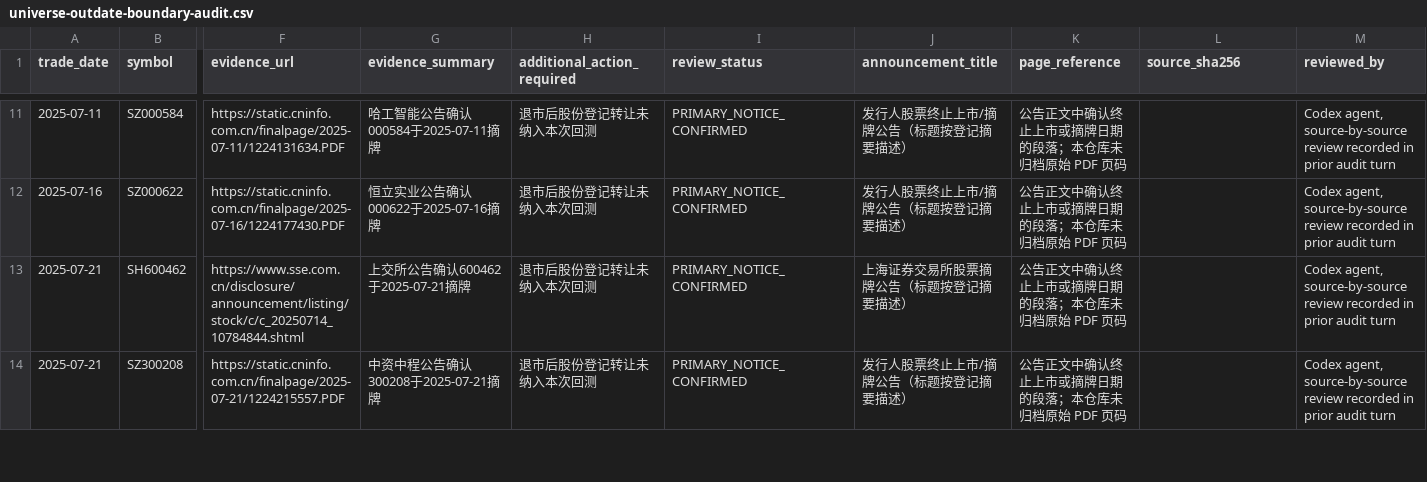
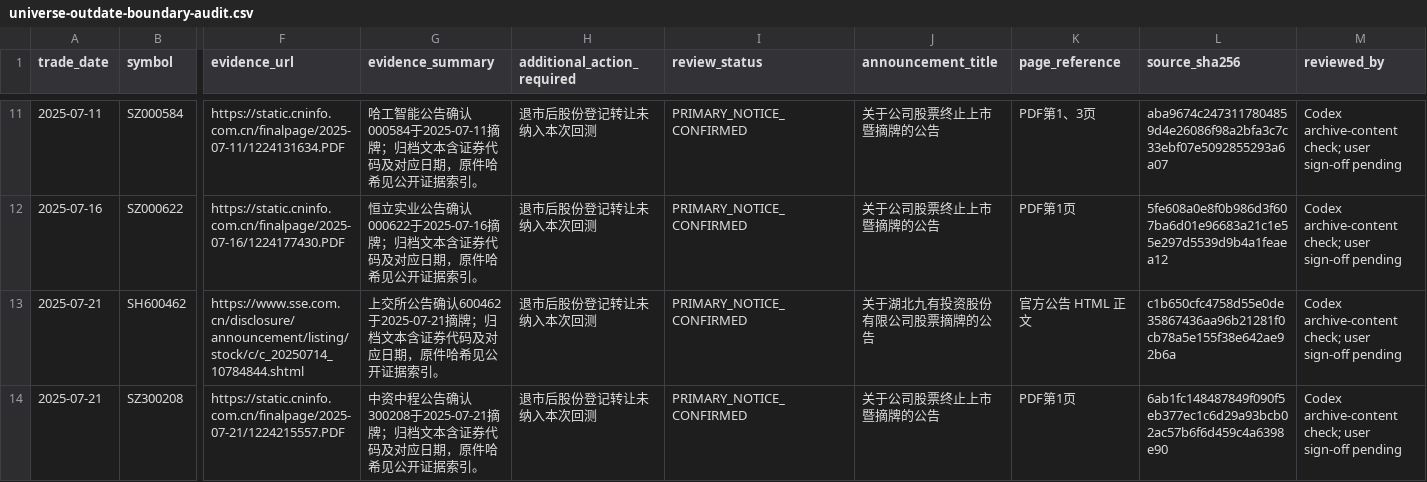
Before and after one commit to RealTapeL/cehuan-quant, a CSV file: docs/evidence/universe-outdate-boundary-audit.csv, drawn as a sheet; only a part is shown, gaps mark what is left out; the diff covers the shown part only; the diff names each change by its address in the sheet, - before the commit and + after, or states it on an @@ line.

Commit message:
docs: record verified 2023-2025 data preparation

```diff
--- a/docs/evidence/universe-outdate-boundary-audit.csv
+++ b/docs/evidence/universe-outdate-boundary-audit.csv
-G11 (evidence_summary): 哈工智能公告确认000584于2025-07-11摘牌
+G11 (evidence_summary): 哈工智能公告确认000584于2025-07-11摘牌；归档文本含证券代码及对应日期，原件哈希见公开证据索引。
-J11:J12 (announcement_title): 发行人股票终止上市/摘牌公告（标题按登记摘要描述）
+J11:J12 (announcement_title): 关于公司股票终止上市暨摘牌的公告
-K11 (page_reference): 公告正文中确认终止上市或摘牌日期的段落；本仓库未归档原始 PDF 页码
+K11 (page_reference): PDF第1、3页
-L11 (source_sha256): (empty)
+L11 (source_sha256): aba9674c2473117804859d4e26086f98a2bfa3c7c33ebf07e5092855293a6a07
-M11:M14 (reviewed_by): Codex agent, source-by-source review recorded in prior audit turn
+M11:M14 (reviewed_by): Codex archive-content check; user sign-off pending
-G12 (evidence_summary): 恒立实业公告确认000622于2025-07-16摘牌
+G12 (evidence_summary): 恒立实业公告确认000622于2025-07-16摘牌；归档文本含证券代码及对应日期，原件哈希见公开证据索引。
-K12 (page_reference): 公告正文中确认终止上市或摘牌日期的段落；本仓库未归档原始 PDF 页码
+K12 (page_reference): PDF第1页
-L12 (source_sha256): (empty)
+L12 (source_sha256): 5fe608a0e8f0b986d3f607ba6d01e96683a21c1e55e297d5539d9b4a1feaea12
-G13 (evidence_summary): 上交所公告确认600462于2025-07-21摘牌
+G13 (evidence_summary): 上交所公告确认600462于2025-07-21摘牌；归档文本含证券代码及对应日期，原件哈希见公开证据索引。
-J13 (announcement_title): 上海证券交易所股票摘牌公告（标题按登记摘要描述）
+J13 (announcement_title): 关于湖北九有投资股份有限公司股票摘牌的公告
-K13 (page_reference): 公告正文中确认终止上市或摘牌日期的段落；本仓库未归档原始 PDF 页码
+K13 (page_reference): 官方公告 HTML 正文
-L13 (source_sha256): (empty)
+L13 (source_sha256): c1b650cfc4758d55e0de35867436aa96b21281f0cb78a5e155f38e642ae92b6a
-G14 (evidence_summary): 中资中程公告确认300208于2025-07-21摘牌
+G14 (evidence_summary): 中资中程公告确认300208于2025-07-21摘牌；归档文本含证券代码及对应日期，原件哈希见公开证据索引。
-J14 (announcement_title): 发行人股票终止上市/摘牌公告（标题按登记摘要描述）
+J14 (announcement_title): 关于公司股票终止上市暨摘牌的公告
-K14 (page_reference): 公告正文中确认终止上市或摘牌日期的段落；本仓库未归档原始 PDF 页码
+K14 (page_reference): PDF第1页
-L14 (source_sha256): (empty)
+L14 (source_sha256): 6ab1fc148487849f090f5eb377ec1c6d29a93bcb02ac57b6f6d459c4a6398e90
```
Also changed, not shown: 81 edited cells elsewhere in this file, configs/corporate_actions.csv, 11 other files.
